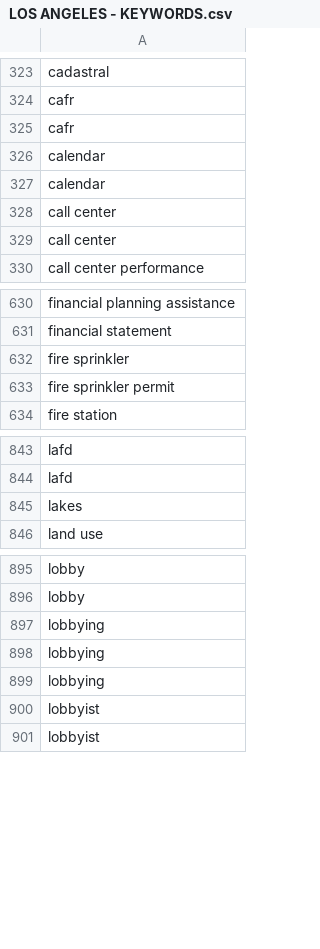
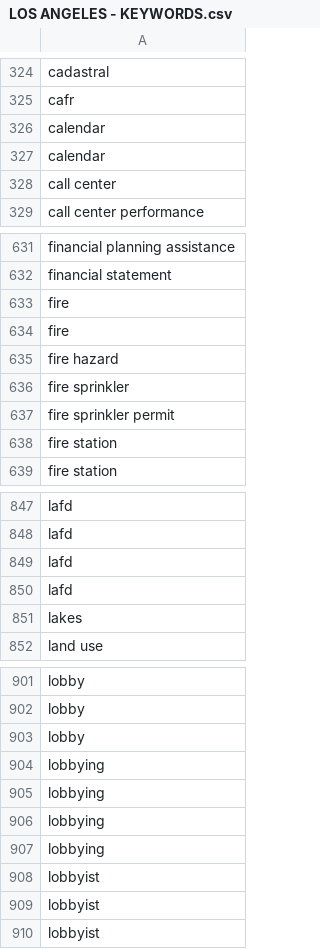
Before and after one commit to josephlei/socrata-meta, a CSV file: LOS ANGELES - KEYWORDS.csv, drawn as a sheet; only a part is shown, gaps mark what is left out; removed rows and columns are numbered as before the commit, all else as after; the diff covers the shown part only; the diff names each change by its address in the sheet, - before the commit and + after, or states it on an @@ line.

```diff
--- a/LOS ANGELES - KEYWORDS.csv
+++ b/LOS ANGELES - KEYWORDS.csv
-row 325: cafr
-row 328: call center
+row 633: fire
+row 634: fire
+row 635: fire hazard
+row 638: fire station
+row 849: lafd
+row 850: lafd
+row 903: lobby
+row 907: lobbying
+row 908: lobbyist
```
Also changed, not shown: 4 added rows and 4 removed rows elsewhere in this file, LOS ANGELES - METADATA.csv.
